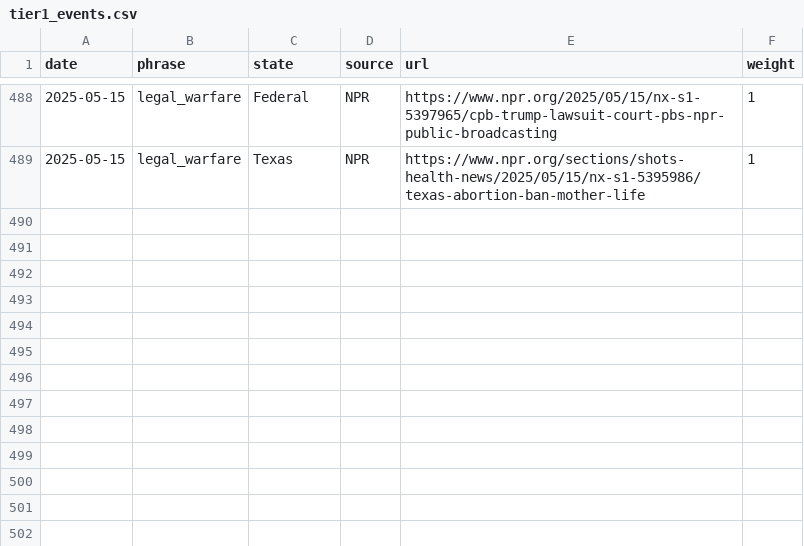
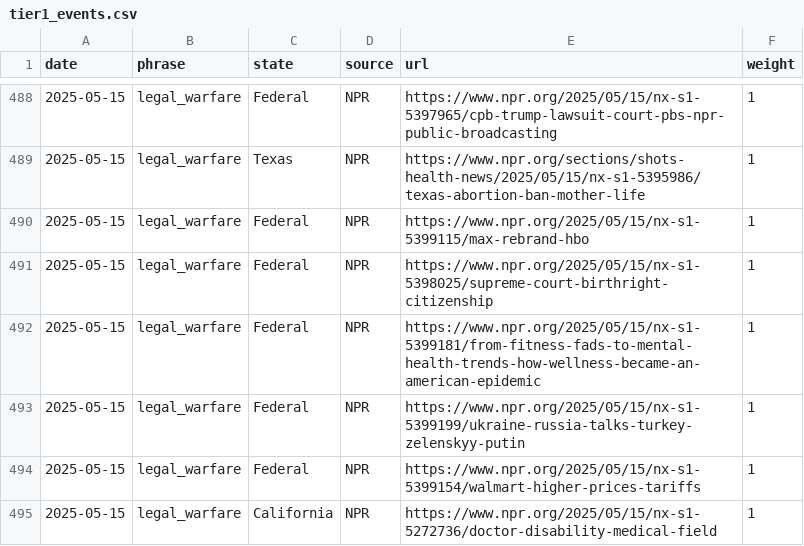
Before and after one commit to roll-for-error/us-authoritarian-heatmap, a CSV file: tier1-map/tier1_events.csv, drawn as a sheet; only a part is shown, gaps mark what is left out; the diff names each change by its address in the sheet, - before the commit and + after, or states it on an @@ line.

```diff
--- a/tier1-map/tier1_events.csv
+++ b/tier1-map/tier1_events.csv
+row 490: 2025-05-15 | legal_warfare | Federal | NPR | https://www.npr.org/2025/05/15/nx-s1-5399115/max-rebrand-hbo | 1
+row 491: 2025-05-15 | legal_warfare | Federal | NPR | https://www.npr.org/2025/05/15/nx-s1-5398025/supreme-court-birthright-citizenship | 1
+row 492: 2025-05-15 | legal_warfare | Federal | NPR | https://www.npr.org/2025/05/15/nx-s1-5399181/from-fitness-fads-to-mental-health-trends-how-wellness-became-an-american-epidemic | 1
+row 493: 2025-05-15 | legal_warfare | Federal | NPR | https://www.npr.org/2025/05/15/nx-s1-5399199/ukraine-russia-talks-turkey-zelenskyy-putin | 1
+row 494: 2025-05-15 | legal_warfare | Federal | NPR | https://www.npr.org/2025/05/15/nx-s1-5399154/walmart-higher-prices-tariffs | 1
+row 495: 2025-05-15 | legal_warfare | California | NPR | https://www.npr.org/2025/05/15/nx-s1-5272736/doctor-disability-medical-field | 1
```
Also changed, not shown: 1 other file.
